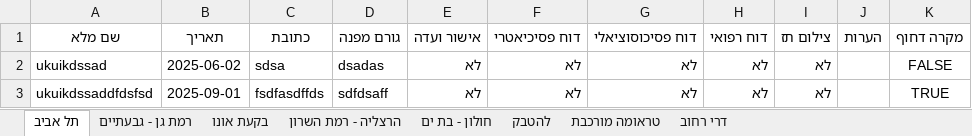
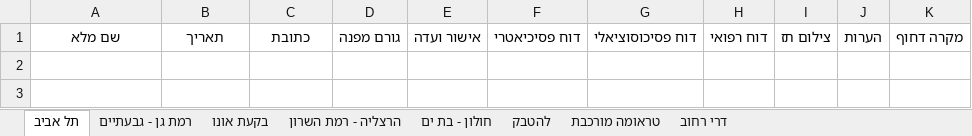
Before and after one commit to OranbengBrainlab/WatinglistDB, an Excel workbook: Data/waiting_list_gush_dan.xlsx, sheet תל אביב, drawn as a sheet; values as stored, in another font and other column widths than the file's, no borders; the diff names each change by its address in the sheet, - before the commit and + after, or states it on an @@ line.

```diff
--- a/Data/waiting_list_gush_dan.xlsx (sheet תל אביב)
+++ b/Data/waiting_list_gush_dan.xlsx (sheet תל אביב)
-row 2: ukuikdssad | 2025-06-02 | sdsa | dsadas | לא | לא | לא | לא | לא |  | FALSE
-row 3: ukuikdssaddfdsfsd | 2025-09-01 | fsdfasdffds | sdfdsaff | לא | לא | לא | לא | לא |  | TRUE
```
Also changed, not shown: sheet רמת גן - גבעתיים, sheet בקעת אונו, sheet הרצליה - רמת השרון, sheet להטבק, sheet טראומה מורכבת, sheet דרי רחוב, 3 other files.
